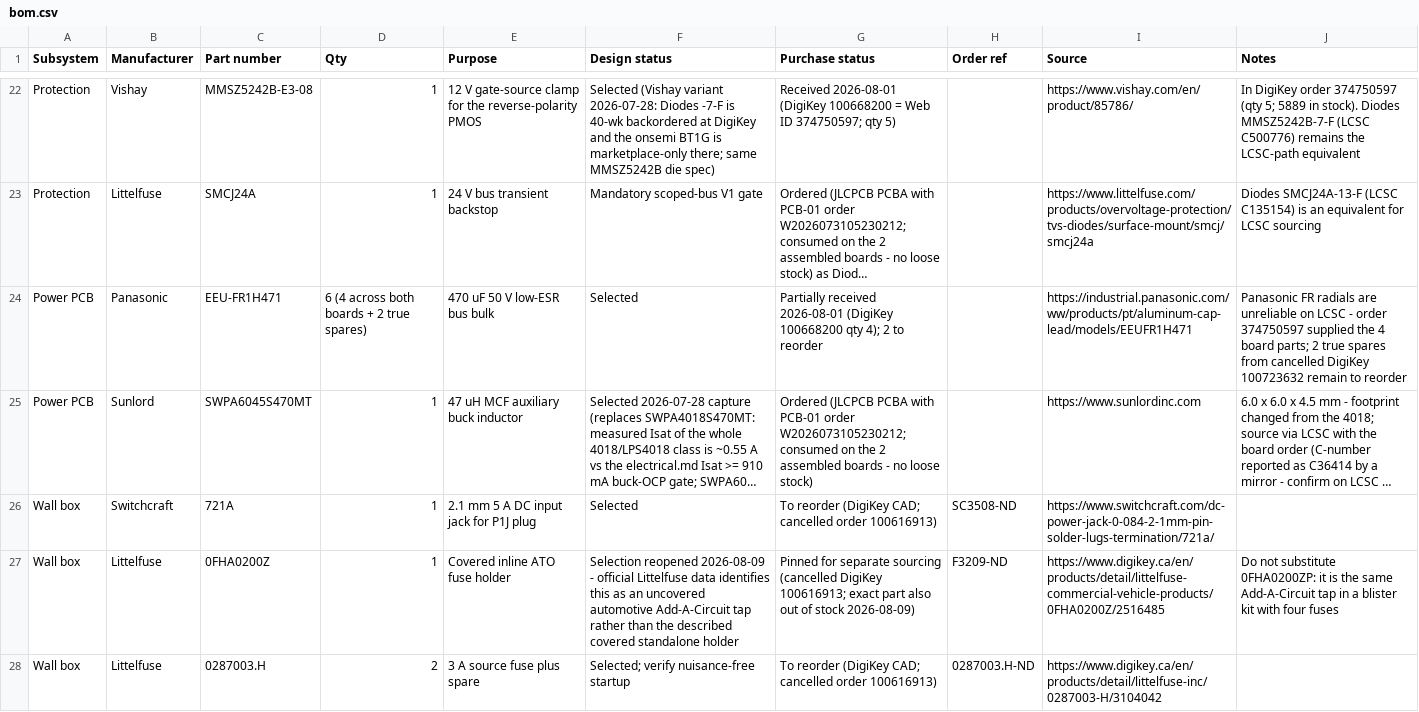
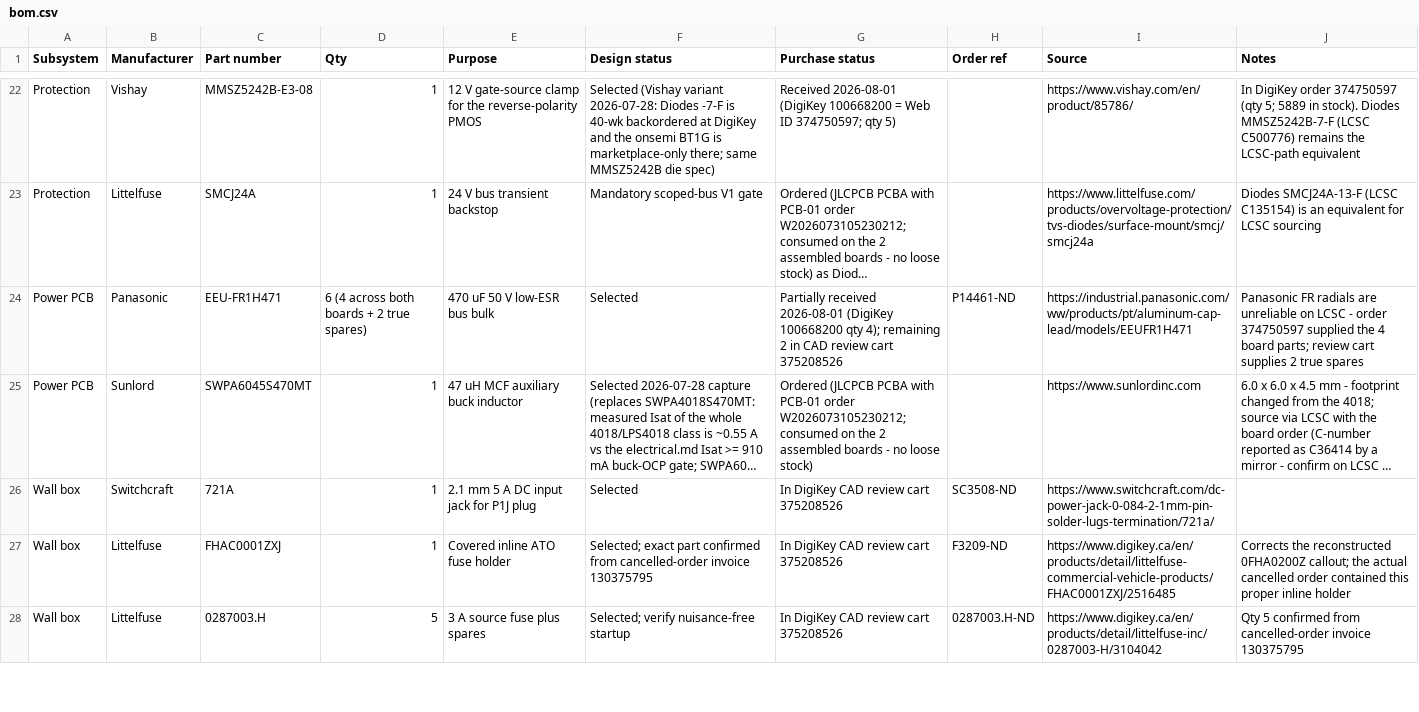
Before and after one commit to micthiesen/stillair, a CSV file: bom/bom.csv, drawn as a sheet; only a part is shown, gaps mark what is left out; long unchanged cells end in …; the diff covers the shown part only; the diff names each change by its address in the sheet, - before the commit and + after, or states it on an @@ line.

Commit message:
Reconcile DigiKey cart from invoices

```diff
--- a/bom/bom.csv
+++ b/bom/bom.csv
-G24 (Purchase status): …qty 4); 2 to reorder
+G24 (Purchase status): …qty 4); remaining 2 in CAD review cart 375208526
-H24 (Order ref): (empty)
+H24 (Order ref): P14461-ND
-J24 (Notes): …board parts; 2 true spares from cancelled DigiKey 100723632 remain to reorder
+J24 (Notes): …board parts; review cart supplies 2 true spares
-G26 (Purchase status): To reorder (DigiKey CAD; cancelled order 100616913)
+G26 (Purchase status): In DigiKey CAD review cart 375208526
-C27 (Part number): 0FHA0200Z
+C27 (Part number): FHAC0001ZXJ
-F27 (Design status): Selection reopened 2026-08-09 - official Littelfuse data identifies this as an uncovered automotive Add-A-Circuit tap rather than the described covered standalone holder
+F27 (Design status): Selected; exact part confirmed from cancelled-order invoice 130375795
-G27 (Purchase status): Pinned for separate sourcing (cancelled DigiKey 100616913; exact part also out of stock 2026-08-09)
+G27 (Purchase status): In DigiKey CAD review cart 375208526
-I27 (Source): https://www.digikey.ca/en/products/detail/littelfuse-commercial-vehicle-products/0FHA0200Z/2516485
+I27 (Source): https://www.digikey.ca/en/products/detail/littelfuse-commercial-vehicle-products/FHAC0001ZXJ/2516485
-J27 (Notes): Do not substitute 0FHA0200ZP: it is the same Add-A-Circuit tap in a blister kit with four fuses
+J27 (Notes): Corrects the reconstructed 0FHA0200Z callout; the actual cancelled order contained this proper inline holder
-D28 (Qty): 2
+D28 (Qty): 5
-E28 (Purpose): 3 A source fuse plus spare
+E28 (Purpose): 3 A source fuse plus spares
-G28 (Purchase status): To reorder (DigiKey CAD; cancelled order 100616913)
+G28 (Purchase status): In DigiKey CAD review cart 375208526
-J28 (Notes): (empty)
+J28 (Notes): Qty 5 confirmed from cancelled-order invoice 130375795
```
Also changed, not shown: 43 edited cells elsewhere in this file, 3 other files.
